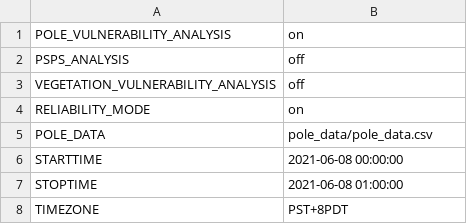
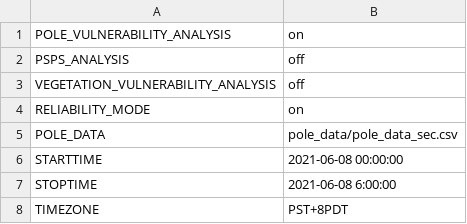
Before and after one commit to arras-energy/gridlabd-template, a CSV file: US/CA/SLAC/anticipation/anticipation_config.csv, drawn as a sheet.

Commit message:
Update anticipation_config.csv

```diff
--- a/US/CA/SLAC/anticipation/anticipation_config.csv
+++ b/US/CA/SLAC/anticipation/anticipation_config.csv
@@ -4,5 +4,5 @@ VEGETATION_VULNERABILITY_ANALYSIS,off
 RELIABILITY_MODE,on
-POLE_DATA,"pole_data/pole_data.csv"
+POLE_DATA,"pole_data/pole_data_sec.csv"
 STARTTIME,2021-06-08 00:00:00
-STOPTIME,2021-06-08 01:00:00
+STOPTIME,2021-06-08 6:00:00
 TIMEZONE,PST+8PDT
```
